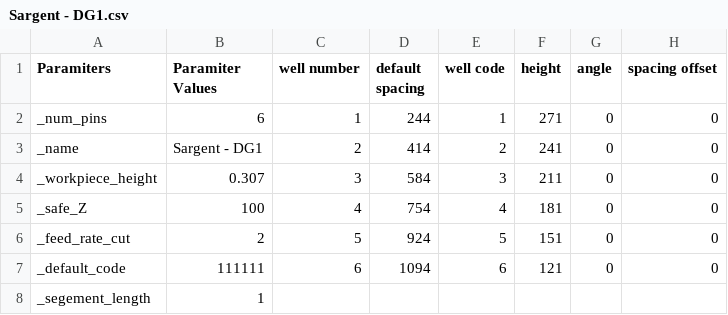
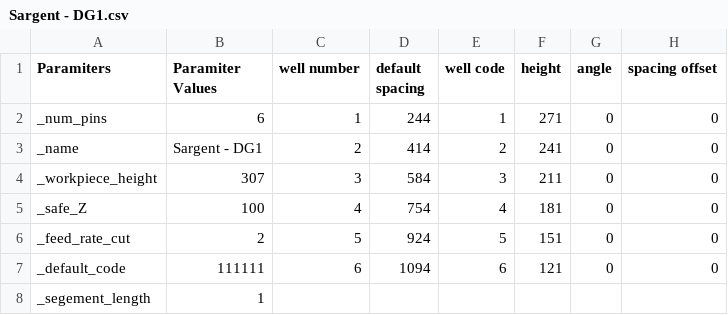
Before and after one commit to lellasone/Genesis, a CSV file: Software/data/Sargent - DG1.csv, drawn as a sheet.

Commit message:
Code translation
Added the ability to populate well values based on bitting code.
Added popup to handle input and config exceptions.
Added input and config exceptions.

```diff
--- a/Software/data/Sargent - DG1.csv
+++ b/Software/data/Sargent - DG1.csv
@@ -3,3 +3,3 @@ _num_pins,6,1,244,1,271,0,0
 _name,Sargent - DG1,2,414,2,241,0,0
-_workpiece_height,0.307,3,584,3,211,0,0
+_workpiece_height,307,3,584,3,211,0,0
 _safe_Z,100,4,754,4,181,0,0
```
Also changed, not shown: 3 other files.
